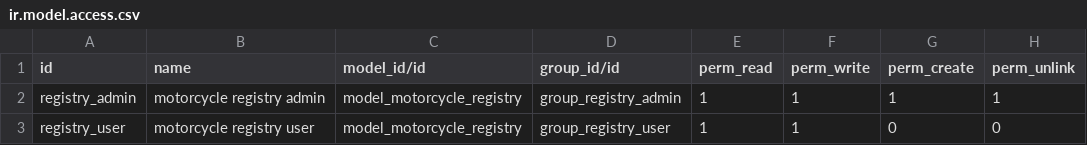
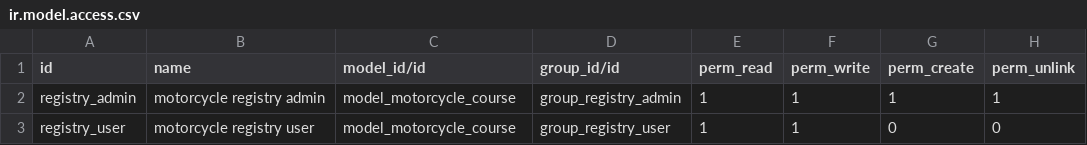
Before and after one commit to leonardoHM-Denken/testdenken, a CSV file: motorcycle_registry/security/ir.model.access.csv, drawn as a sheet.

Commit message:
[ADD] New Module

```diff
--- a/motorcycle_registry/security/ir.model.access.csv
+++ b/motorcycle_registry/security/ir.model.access.csv
@@ -1,3 +1,3 @@
 id,name,model_id/id,group_id/id,perm_read,perm_write,perm_create,perm_unlink
-registry_admin,motorcycle registry admin,model_motorcycle_registry,group_registry_admin,1,1,1,1
-registry_user,motorcycle registry user,model_motorcycle_registry,group_registry_user,1,1,0,0
+registry_admin,motorcycle registry admin,model_motorcycle_course,group_registry_admin,1,1,1,1
+registry_user,motorcycle registry user,model_motorcycle_course,group_registry_user,1,1,0,0
```
